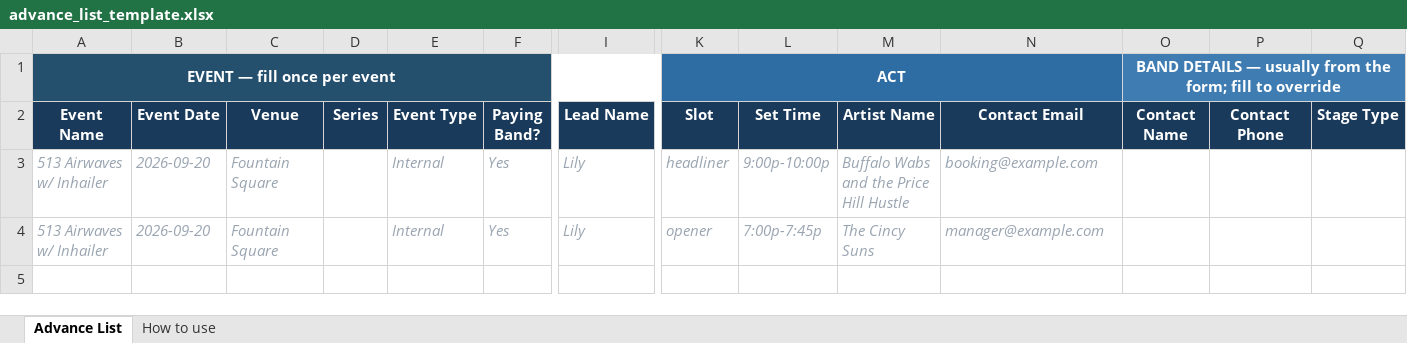
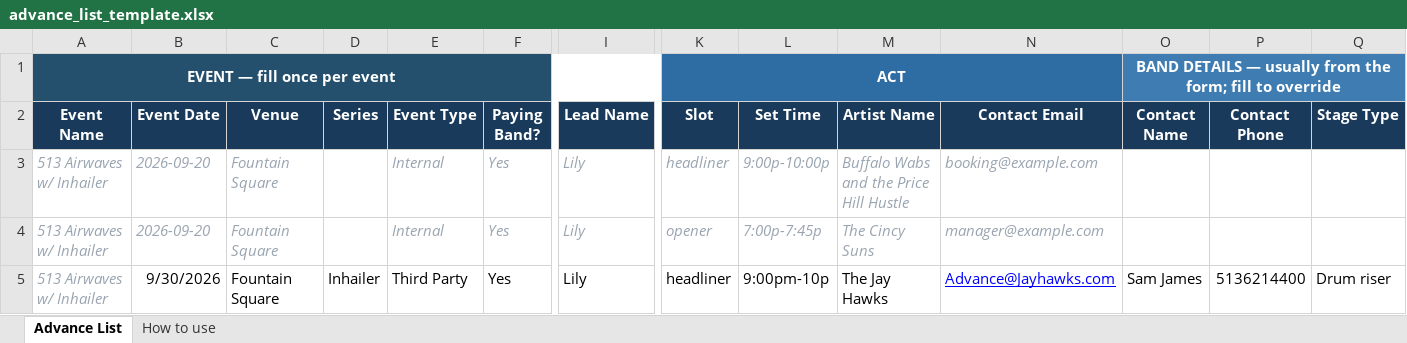
Before and after one commit to TinydoorStudios/claude-workspace, an Excel workbook: Code/BandInfoForm/tools/lists/advance_list_template.xlsx, sheet Advance List, drawn as a sheet; only a part is shown, gaps mark what is left out; values as stored, in another font and other column widths than the file's, no borders; rows hold the shown columns only; the diff names each change by its address in the sheet, - before the commit and + after, or states it on an @@ line.

```diff
--- a/Code/BandInfoForm/tools/lists/advance_list_template.xlsx (sheet Advance List)
+++ b/Code/BandInfoForm/tools/lists/advance_list_template.xlsx (sheet Advance List)
+row 5: 513 Airwaves w/ Inhailer | 9/30/2026 | Fountain Square | Inhailer | Third Party | Yes | Lily | headliner | 9:00pm-10p | The Jay Hawks | Advance@Jayhawks.com | Sam James | 5136214400 | Drum riser
```
Also changed, not shown: 9 other files.
